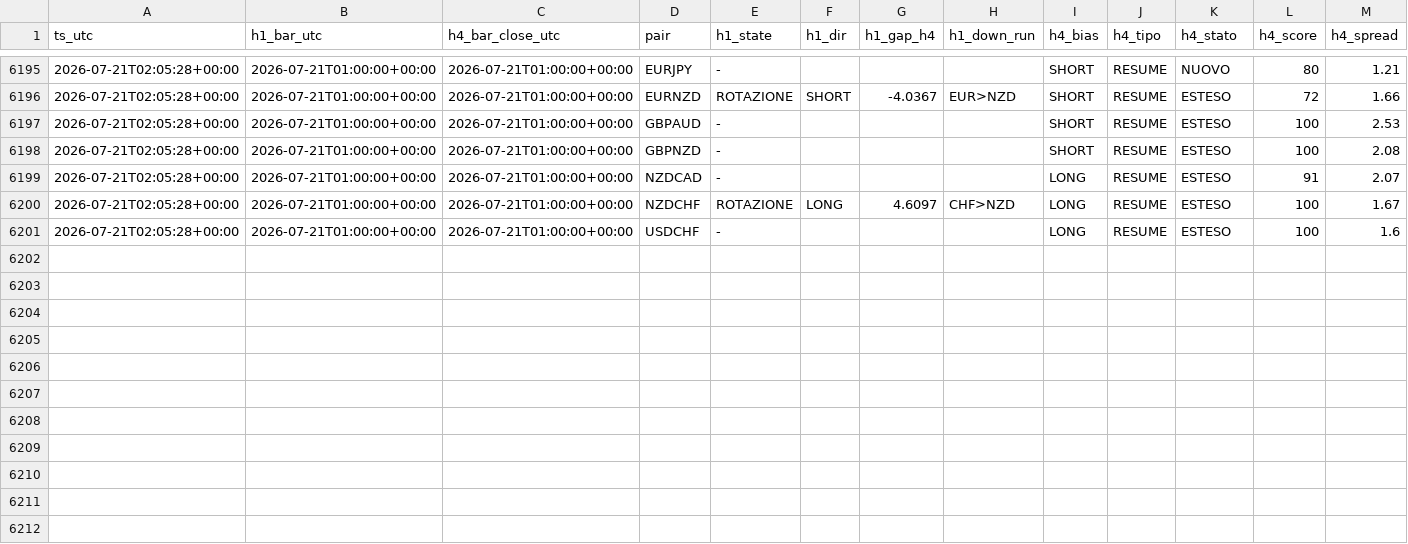
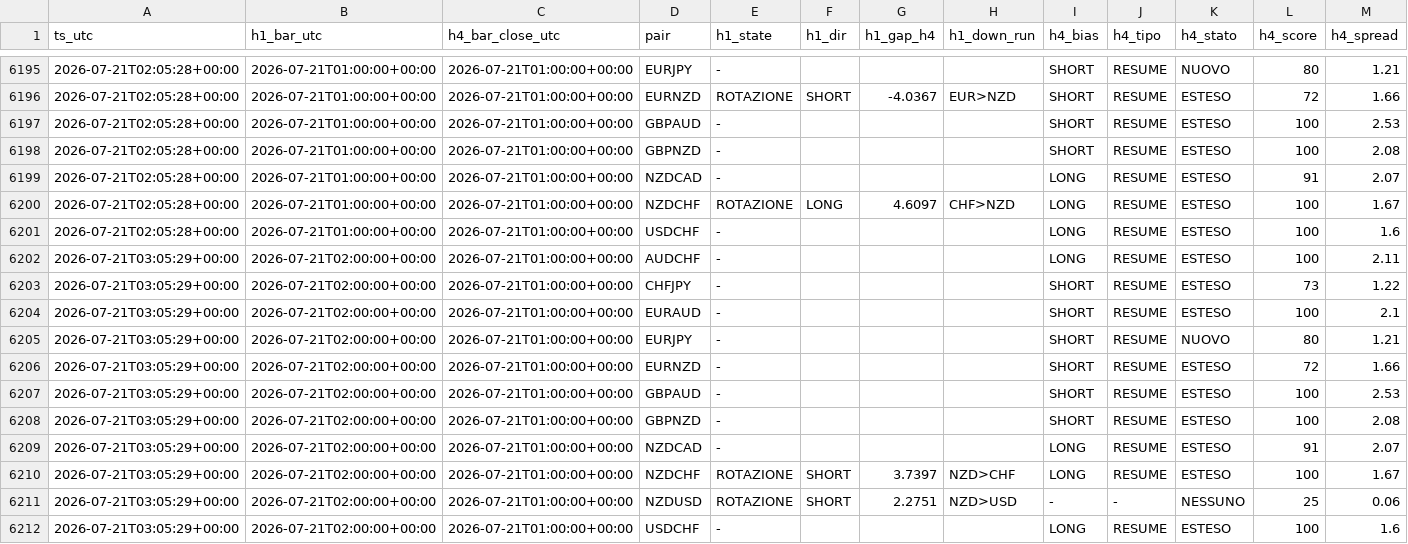
Before and after one commit to Philoleo2/fx-bias-radar-engine, a CSV file: reports/prerottura/fase4_log.csv, drawn as a sheet; only a part is shown, gaps mark what is left out; rows hold the shown columns only; the diff names each change by its address in the sheet, - before the commit and + after, or states it on an @@ line.

```diff
--- a/reports/prerottura/fase4_log.csv
+++ b/reports/prerottura/fase4_log.csv
+row 6202: 2026-07-21T03:05:29+00:00 | 2026-07-21T02:00:00+00:00 | 2026-07-21T01:00:00+00:00 | AUDCHF | - |  |  |  | LONG | RESUME | ESTESO | 100 | 2.11
+row 6203: 2026-07-21T03:05:29+00:00 | 2026-07-21T02:00:00+00:00 | 2026-07-21T01:00:00+00:00 | CHFJPY | - |  |  |  | SHORT | RESUME | ESTESO | 73 | 1.22
+row 6204: 2026-07-21T03:05:29+00:00 | 2026-07-21T02:00:00+00:00 | 2026-07-21T01:00:00+00:00 | EURAUD | - |  |  |  | SHORT | RESUME | ESTESO | 100 | 2.1
+row 6205: 2026-07-21T03:05:29+00:00 | 2026-07-21T02:00:00+00:00 | 2026-07-21T01:00:00+00:00 | EURJPY | - |  |  |  | SHORT | RESUME | NUOVO | 80 | 1.21
+row 6206: 2026-07-21T03:05:29+00:00 | 2026-07-21T02:00:00+00:00 | 2026-07-21T01:00:00+00:00 | EURNZD | - |  |  |  | SHORT | RESUME | ESTESO | 72 | 1.66
+row 6207: 2026-07-21T03:05:29+00:00 | 2026-07-21T02:00:00+00:00 | 2026-07-21T01:00:00+00:00 | GBPAUD | - |  |  |  | SHORT | RESUME | ESTESO | 100 | 2.53
+row 6208: 2026-07-21T03:05:29+00:00 | 2026-07-21T02:00:00+00:00 | 2026-07-21T01:00:00+00:00 | GBPNZD | - |  |  |  | SHORT | RESUME | ESTESO | 100 | 2.08
+row 6209: 2026-07-21T03:05:29+00:00 | 2026-07-21T02:00:00+00:00 | 2026-07-21T01:00:00+00:00 | NZDCAD | - |  |  |  | LONG | RESUME | ESTESO | 91 | 2.07
+row 6210: 2026-07-21T03:05:29+00:00 | 2026-07-21T02:00:00+00:00 | 2026-07-21T01:00:00+00:00 | NZDCHF | ROTAZIONE | SHORT | 3.7397 | NZD>CHF | LONG | RESUME | ESTESO | 100 | 1.67
+row 6211: 2026-07-21T03:05:29+00:00 | 2026-07-21T02:00:00+00:00 | 2026-07-21T01:00:00+00:00 | NZDUSD | ROTAZIONE | SHORT | 2.2751 | NZD>USD | - | - | NESSUNO | 25 | 0.06
+row 6212: 2026-07-21T03:05:29+00:00 | 2026-07-21T02:00:00+00:00 | 2026-07-21T01:00:00+00:00 | USDCHF | - |  |  |  | LONG | RESUME | ESTESO | 100 | 1.6
```
Also changed, not shown: 1 other file.
